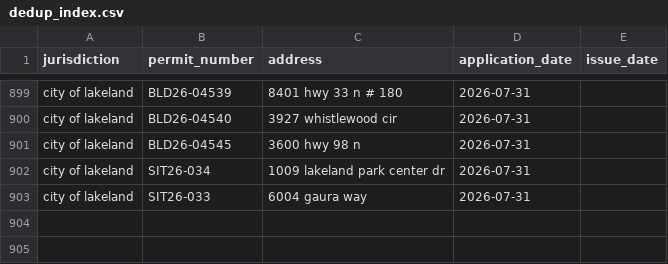
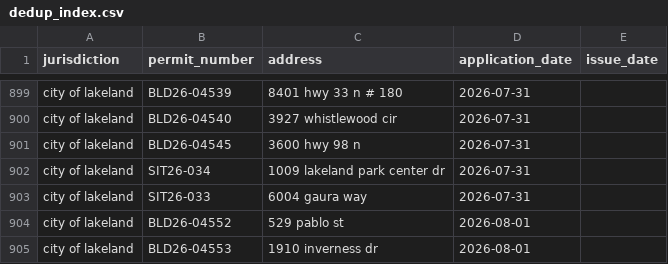
Before and after one commit to Solcatcher/Permit-Lead, a CSV file: data/dedup_index.csv, drawn as a sheet; only a part is shown, gaps mark what is left out; the diff names each change by its address in the sheet, - before the commit and + after, or states it on an @@ line.

```diff
--- a/data/dedup_index.csv
+++ b/data/dedup_index.csv
+row 904: city of lakeland | BLD26-04552 | 529 pablo st | 2026-08-01
+row 905: city of lakeland | BLD26-04553 | 1910 inverness dr | 2026-08-01
```
Also changed, not shown: data/normalized/permits_normalized.csv, 2 other files.
